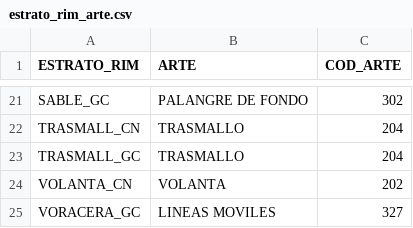
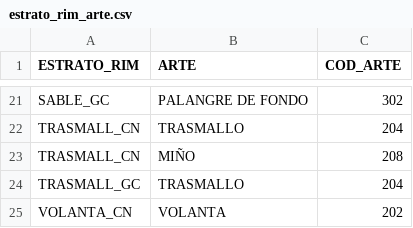
Before and after one commit to Eucrow/sapmuebase, a CSV file: data-raw/estrato_rim_arte.csv, drawn as a sheet; only a part is shown, gaps mark what is left out; the shorter side is filled out with more unchanged rows.

Commit message:
Update estrato_rim_arte.csv

```diff
--- a/data-raw/estrato_rim_arte.csv
+++ b/data-raw/estrato_rim_arte.csv
@@ -22,2 +22,3 @@ SABLE_GC,PALANGRE DE FONDO,302
 TRASMALL_CN,TRASMALLO,204
+TRASMALL_CN,MIÑO,208
 TRASMALL_GC,TRASMALLO,204
```
Also changed, not shown: 3 other files.
